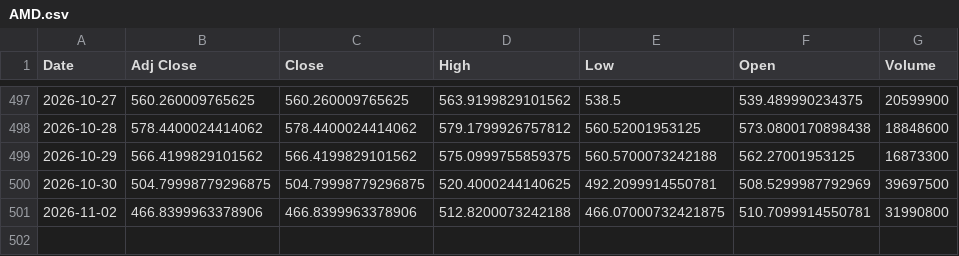
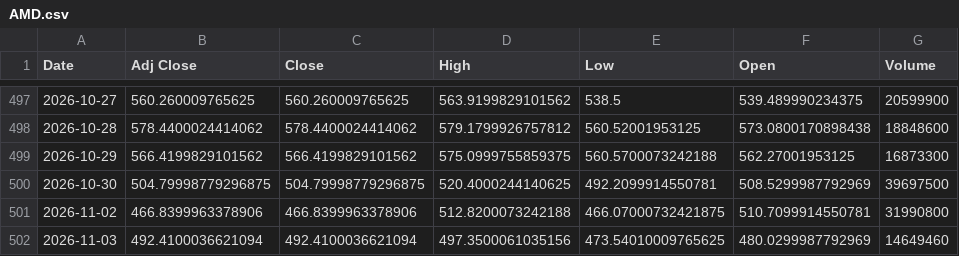
Before and after one commit to Russell3482/Momentum-Trading-Board, a CSV file: data/prices/AMD.csv, drawn as a sheet; only a part is shown, gaps mark what is left out; the diff names each change by its address in the sheet, - before the commit and + after, or states it on an @@ line.

```diff
--- a/data/prices/AMD.csv
+++ b/data/prices/AMD.csv
+row 502: 2026-11-03 | 492.4100036621094 | 492.4100036621094 | 497.3500061035156 | 473.54010009765625 | 480.0299987792969 | 14649460
```
Also changed, not shown: data/prices/AVGO.csv, data/prices/INTC.csv, 18 other files.
